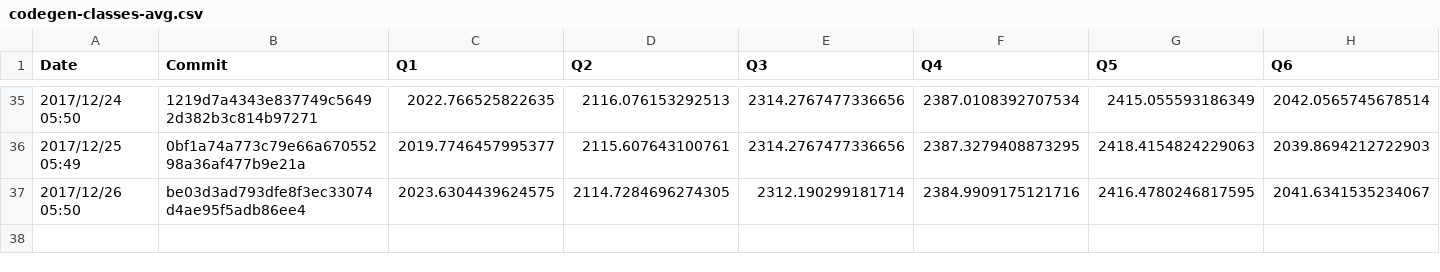
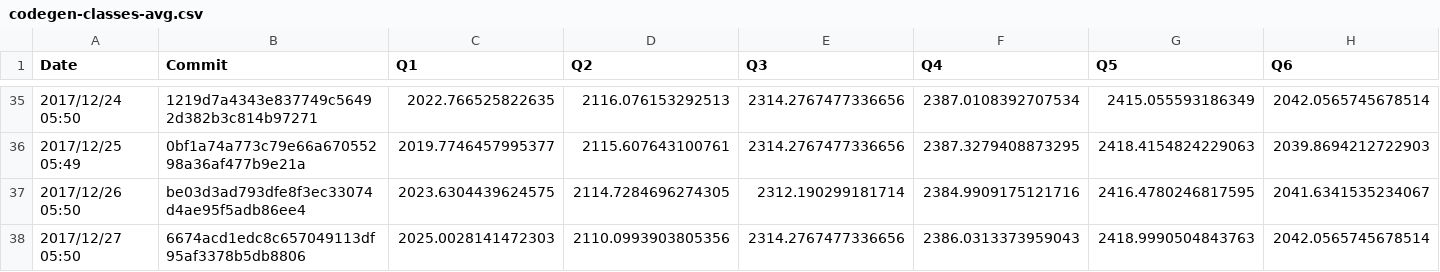
Before and after one commit to maropu/spark-tpcds-datagen, a CSV file: reports/metrics/codegen-classes-avg.csv, drawn as a sheet; only a part is shown, gaps mark what is left out; rows hold the shown columns only; the diff names each change by its address in the sheet, - before the commit and + after, or states it on an @@ line.

```diff
--- a/reports/metrics/codegen-classes-avg.csv
+++ b/reports/metrics/codegen-classes-avg.csv
+row 38: 2017/12/27 05:50 | 6674acd1edc8c657049113df95af3378b5db8806 | 2025.0028141472303 | 2110.0993903805356 | 2314.2767477336656 | 2386.0313373959043 | 2418.9990504843763 | 2042.0565745678514
```
Also changed, not shown: reports/metrics/codegen-classes-max.csv, reports/metrics/codegen-methods-avg.csv, 3 other files.
